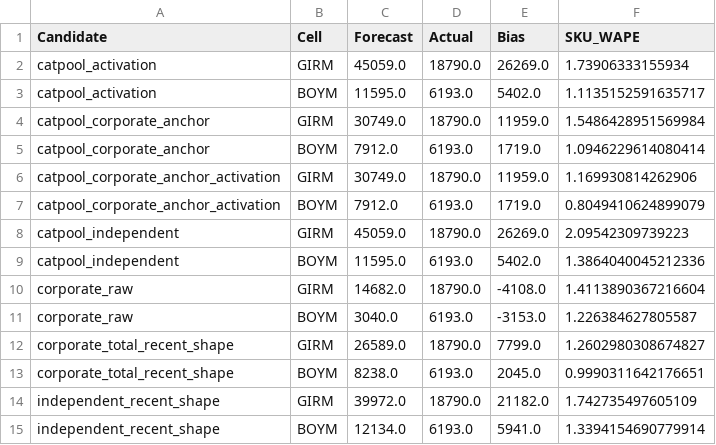
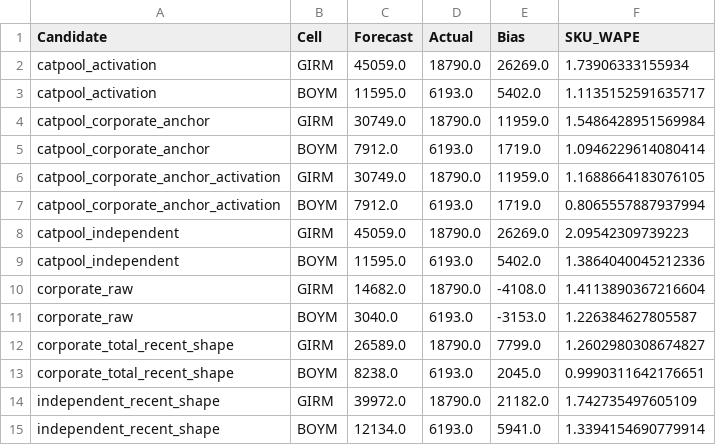
Before and after one commit to lcabrp/ha-sales-forecast, a CSV file: Output/ForecastAccuracy/handoff_eval/category_pool_backtest_2026-07-07/category_scorecard.csv, drawn as a sheet.

```diff
--- a/Output/ForecastAccuracy/handoff_eval/category_pool_backtest_2026-07-07/category_scorecard.csv
+++ b/Output/ForecastAccuracy/handoff_eval/category_pool_backtest_2026-07-07/category_scorecard.csv
@@ -5,4 +5,4 @@ catpool_corporate_anchor,GIRM,30749.0,18790.0,11959.0,1.5486428951569984
 catpool_corporate_anchor,BOYM,7912.0,6193.0,1719.0,1.0946229614080414
-catpool_corporate_anchor_activation,GIRM,30749.0,18790.0,11959.0,1.169930814262906
-catpool_corporate_anchor_activation,BOYM,7912.0,6193.0,1719.0,0.8049410624899079
+catpool_corporate_anchor_activation,GIRM,30749.0,18790.0,11959.0,1.1688664183076105
+catpool_corporate_anchor_activation,BOYM,7912.0,6193.0,1719.0,0.8065557887937994
 catpool_independent,GIRM,45059.0,18790.0,26269.0,2.09542309739223
```
Also changed, not shown: Output/ForecastAccuracy/handoff_eval/category_pool_backtest_2026-07-07/leaderboard.csv, 11 other files.
